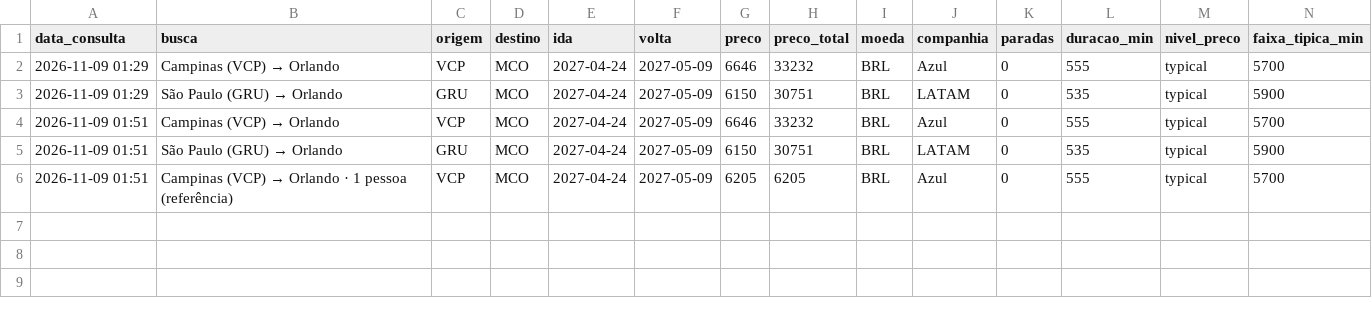
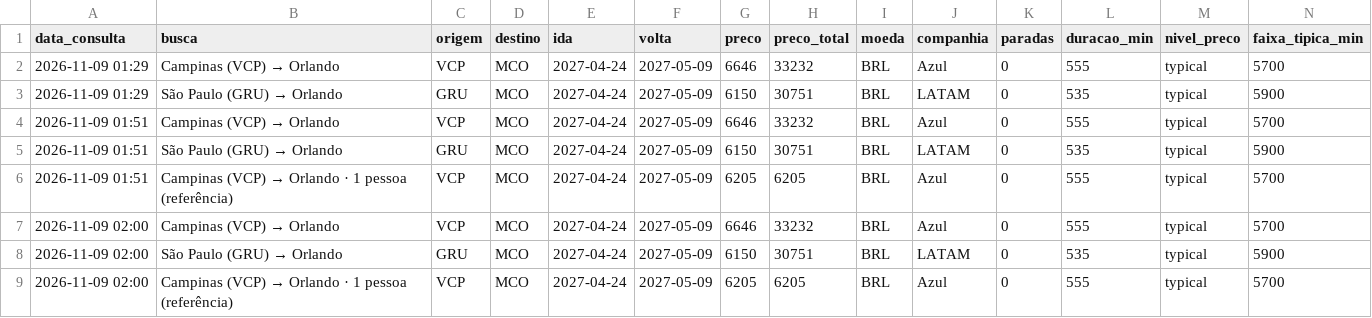
Before and after one commit to pedro4541/robo-passagens, a CSV file: historico.csv, drawn as a sheet; only a part is shown; rows hold the shown columns only; the diff names each change by its address in the sheet, - before the commit and + after, or states it on an @@ line.

```diff
--- a/historico.csv
+++ b/historico.csv
+row 7: 2026-11-09 02:00 | Campinas (VCP) → Orlando | VCP | MCO | 2027-04-24 | 2027-05-09 | 6646 | 33232 | BRL | Azul | 0 | 555 | typical | 5700
+row 8: 2026-11-09 02:00 | São Paulo (GRU) → Orlando | GRU | MCO | 2027-04-24 | 2027-05-09 | 6150 | 30751 | BRL | LATAM | 0 | 535 | typical | 5900
+row 9: 2026-11-09 02:00 | Campinas (VCP) → Orlando · 1 pessoa (referência) | VCP | MCO | 2027-04-24 | 2027-05-09 | 6205 | 6205 | BRL | Azul | 0 | 555 | typical | 5700
```
